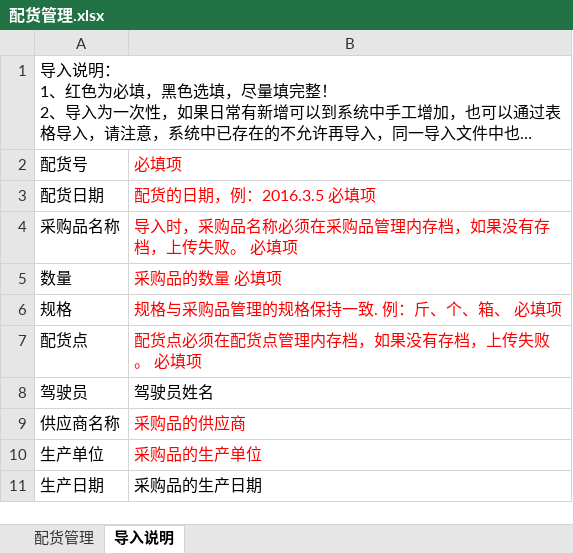
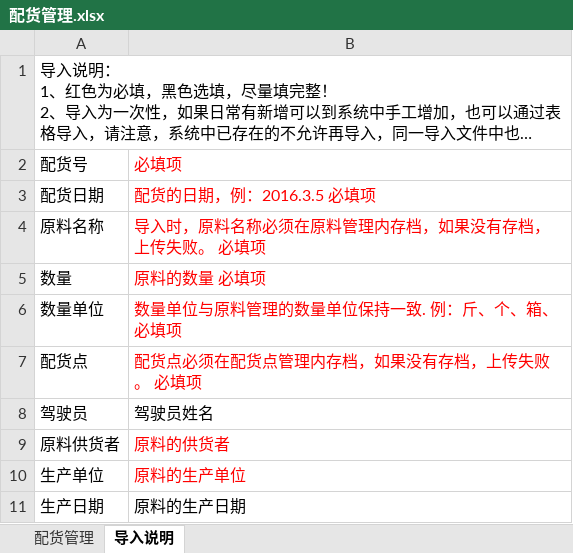
Before and after one commit to jamyin/Ken-edu, an Excel workbook: education/education-provider/src/main/webapp/templates/配货管理.xlsx, sheet 导入说明, drawn as a sheet; long unchanged cells end in …; values as stored, in another font and other column widths than the file's, no borders; removed rows and columns are numbered as before the commit, all else as after; the diff names each change by its address in the sheet, - before the commit and + after, or states it on an @@ line.

```diff
--- a/education/education-provider/src/main/webapp/templates/配货管理.xlsx (sheet 导入说明)
+++ b/education/education-provider/src/main/webapp/templates/配货管理.xlsx (sheet 导入说明)
-row 4: 采购品名称 | 导入时，采购品名称必须在采购品管理内存档，如果没有存档，上传失败。 必填项
+row 4: 原料名称 | 导入时，原料名称必须在原料管理内存档，如果没有存档，上传失败。 必填项
-B5: 采购品的数量 必填项
+B5: 原料的数量 必填项
-row 6: 规格 | 规格与采购品管理的规格保持一致. 例：斤、个、箱、 必填项
+row 6: 数量单位 | 数量单位与原料管理的数量单位保持一致. 例：斤、个、箱、 必填项
-row 9: 供应商名称 | 采购品的供应商
+row 9: 原料供货者 | 原料的供货者
-B10: 采购品的生产单位
+B10: 原料的生产单位
-B11: 采购品的生产日期
+B11: 原料的生产日期
```
Also changed, not shown: sheet 配货管理, 4 other files.
